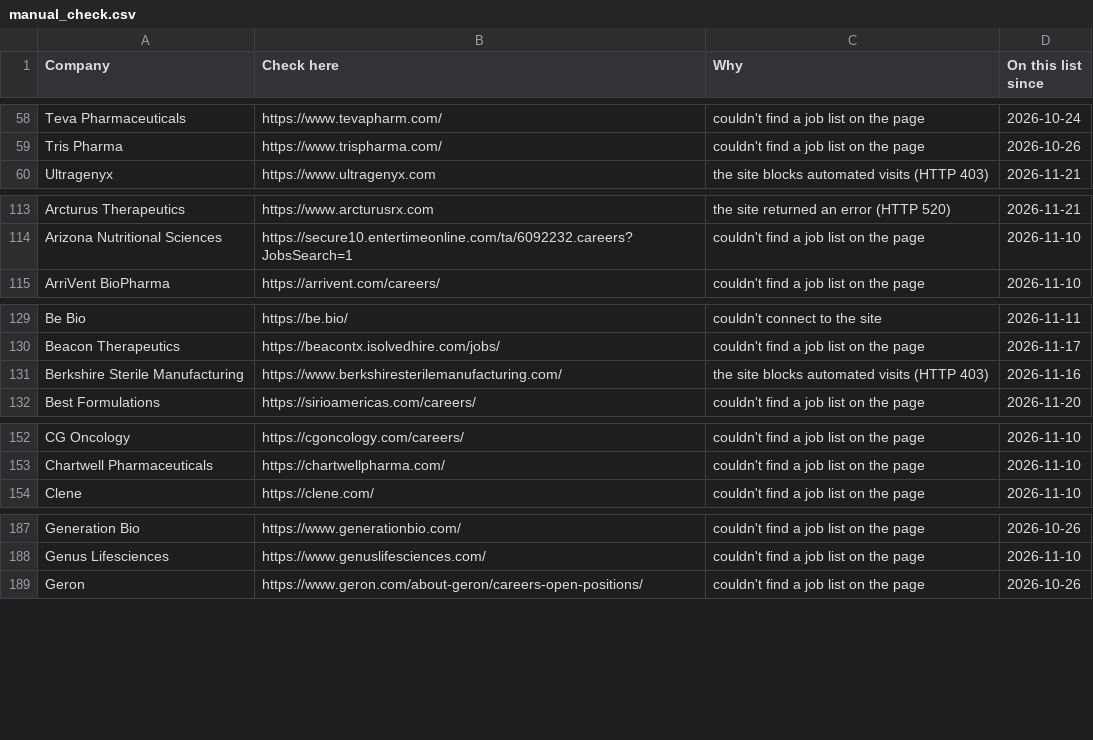
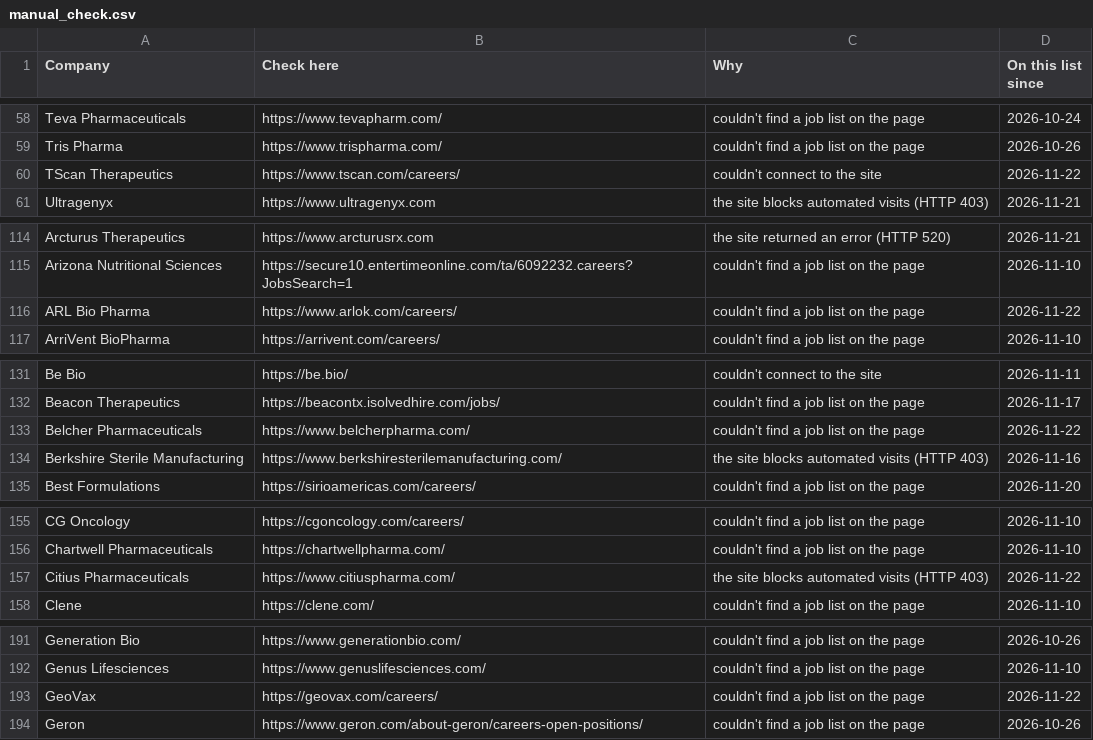
Before and after one commit to arkit-reg/Job_Watch_21, a CSV file: manual_check.csv, drawn as a sheet; only a part is shown, gaps mark what is left out; the diff covers the shown part only.

```diff
--- a/manual_check.csv
+++ b/manual_check.csv
@@ -59,2 +59,3 @@ Teva Pharmaceuticals,https://www.tevapharm.com/,couldn't find a job list on the
 Tris Pharma,https://www.trispharma.com/,couldn't find a job list on the page,2026-10-26
+TScan Therapeutics,https://www.tscan.com/careers/,couldn't connect to the site,2026-11-22
 Ultragenyx,https://www.ultragenyx.com,the site blocks automated visits (HTTP 403),2026-11-21
@@ -114,2 +115,3 @@ Arcturus Therapeutics,https://www.arcturusrx.com,the site returned an error (HTT
 Arizona Nutritional Sciences,https://secure10.entertimeonline.com/ta/6092232.careers?JobsSearch=1,couldn't find a job list on the page,2026-11-10
+ARL Bio Pharma,https://www.arlok.com/careers/,couldn't find a job list on the page,2026-11-22
 ArriVent BioPharma,https://arrivent.com/careers/,couldn't find a job list on the page,2026-11-10
@@ -130,2 +132,3 @@ Be Bio,https://be.bio/,couldn't connect to the site,2026-11-11
 Beacon Therapeutics,https://beacontx.isolvedhire.com/jobs/,couldn't find a job list on the page,2026-11-17
+Belcher Pharmaceuticals,https://www.belcherpharma.com/,couldn't find a job list on the page,2026-11-22
 Berkshire Sterile Manufacturing,https://www.berkshiresterilemanufacturing.com/,the site blocks automated visits (HTTP 403),2026-11-16
@@ -153,2 +156,3 @@ CG Oncology,https://cgoncology.com/careers/,couldn't find a job list on the page
 Chartwell Pharmaceuticals,https://chartwellpharma.com/,couldn't find a job list on the page,2026-11-10
+Citius Pharmaceuticals,https://www.citiuspharma.com/,the site blocks automated visits (HTTP 403),2026-11-22
 Clene,https://clene.com/,couldn't find a job list on the page,2026-11-10
@@ -188,2 +192,3 @@ Generation Bio,https://www.generationbio.com/,couldn't find a job list on the pa
 Genus Lifesciences,https://www.genuslifesciences.com/,couldn't find a job list on the page,2026-11-10
+GeoVax,https://geovax.com/careers/,couldn't find a job list on the page,2026-11-22
 Geron,https://www.geron.com/about-geron/careers-open-positions/,couldn't find a job list on the page,2026-10-26
```
Also changed, not shown: 3 added rows elsewhere in this file, 1 other file.
